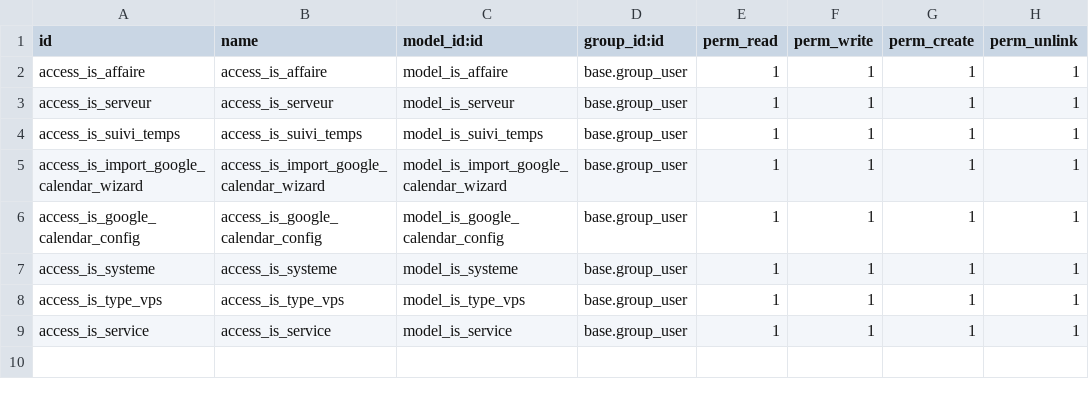
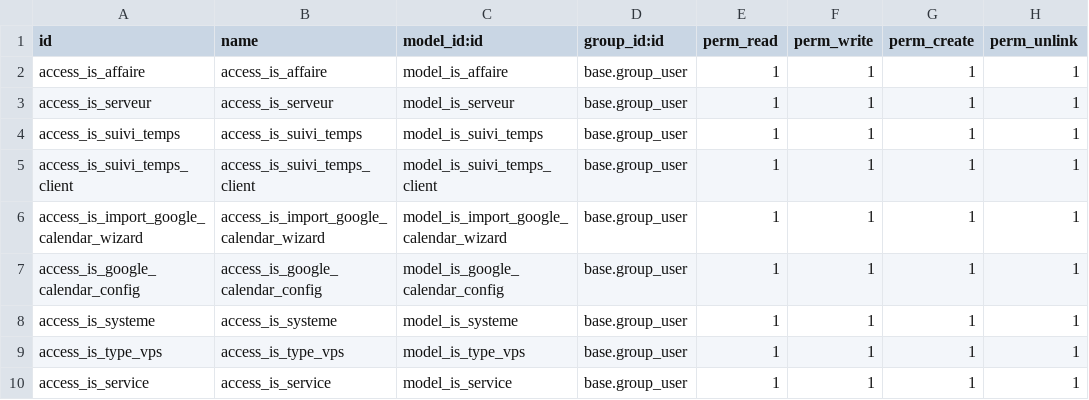
Before and after one commit to tonygalmiche/is_gestion_odoo18, a CSV file: security/ir.model.access.csv, drawn as a sheet.

Commit message:
Suivi du temps par client

```diff
--- a/security/ir.model.access.csv
+++ b/security/ir.model.access.csv
@@ -4,2 +4,3 @@ access_is_serveur,access_is_serveur,model_is_serveur,base.group_user,1,1,1,1
 access_is_suivi_temps,access_is_suivi_temps,model_is_suivi_temps,base.group_user,1,1,1,1
+access_is_suivi_temps_client,access_is_suivi_temps_client,model_is_suivi_temps_client,base.group_user,1,1,1,1
 access_is_import_google_calendar_wizard,access_is_import_google_calendar_wizard,model_is_import_google_calendar_wizard,base.group_user,1,1,1,1
```
Also changed, not shown: 10 other files.
